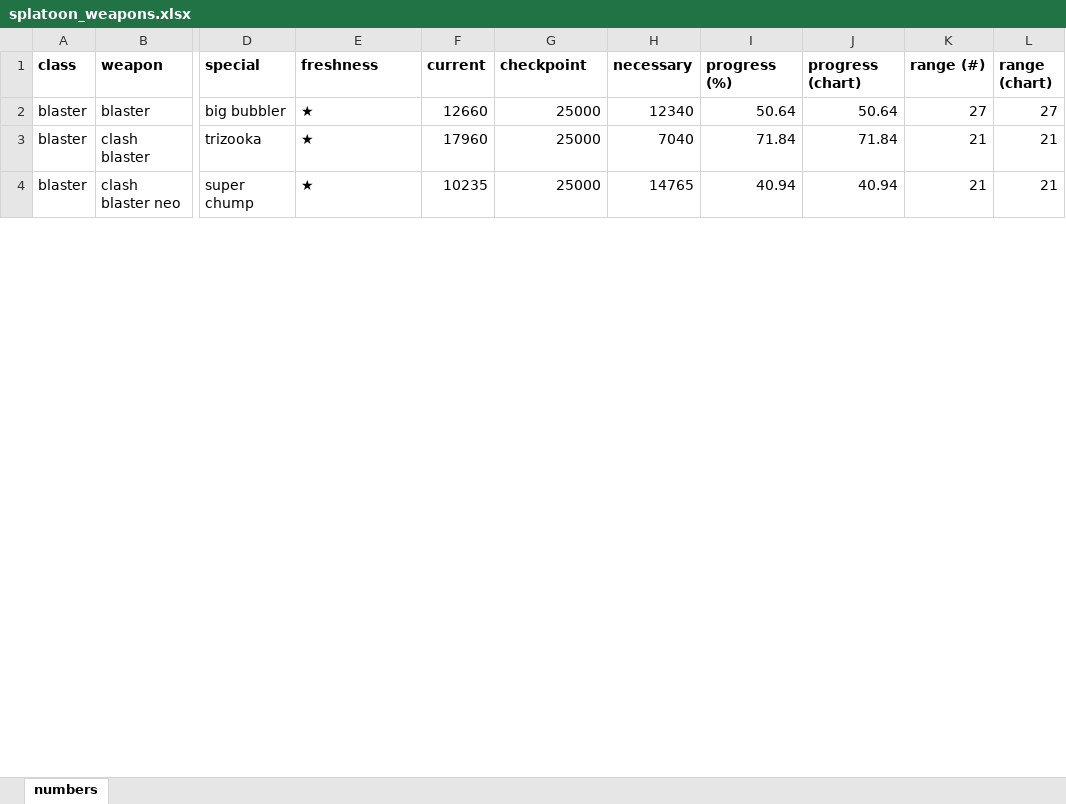
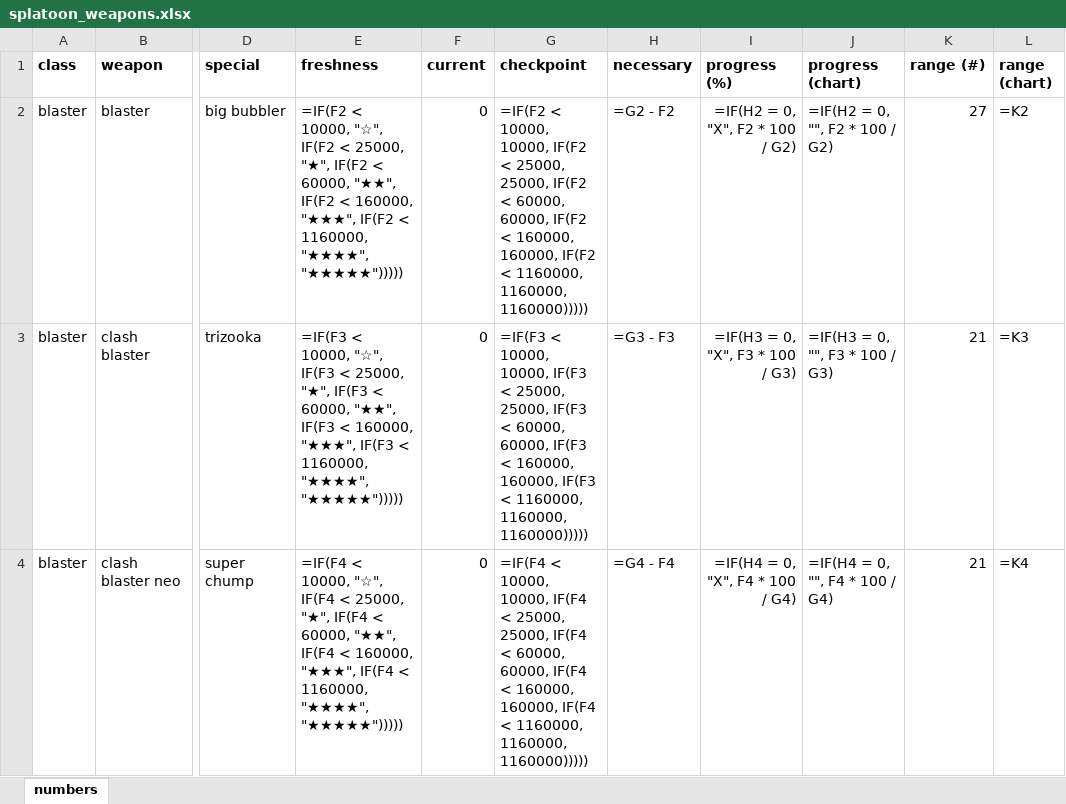
Before and after one commit to lmgarvey/Splatoon-3-Weapons-Spreadsheet, an Excel workbook: splatoon_weapons.xlsx, sheet numbers, drawn as a sheet; only a part is shown, gaps mark what is left out; values as stored, in another font and other column widths than the file's, no borders; formulas without a stored value are shown as written; conditional formats not drawn; the diff covers the shown part only; the diff names each change by its address in the sheet, - before the commit and + after, or states it on an @@ line.

Commit message:
Updated weapons to match game version 6.0.0

```diff
--- a/splatoon_weapons.xlsx (sheet numbers)
+++ b/splatoon_weapons.xlsx (sheet numbers)
-E2 (freshness): ★
+E2 (freshness): =IF(F2 < 10000, "☆", IF(F2 < 25000, "★", IF(F2 < 60000, "★★", IF(F2 < 160000, "★★★", IF(F2 < 1160000, "★★★★", "★★★★★")))))
-F2 (current): 12660
+F2 (current): 0
-G2 (checkpoint): 25000
+G2 (checkpoint): =IF(F2 < 10000, 10000, IF(F2 < 25000, 25000, IF(F2 < 60000, 60000, IF(F2 < 160000, 160000, IF(F2 < 1160000, 1160000, 1160000)))))
-H2 (necessary): 12340
+H2 (necessary): =G2 - F2
-I2 (progress (%)): 50.64
+I2 (progress (%)): =IF(H2 = 0, "X", F2 * 100 / G2)
-J2 (progress (chart)): 50.64
+J2 (progress (chart)): =IF(H2 = 0, "", F2 * 100 / G2)
-L2 (range (chart)): 27
+L2 (range (chart)): =K2
-E3 (freshness): ★
+E3 (freshness): =IF(F3 < 10000, "☆", IF(F3 < 25000, "★", IF(F3 < 60000, "★★", IF(F3 < 160000, "★★★", IF(F3 < 1160000, "★★★★", "★★★★★")))))
-F3 (current): 17960
+F3 (current): 0
-G3 (checkpoint): 25000
+G3 (checkpoint): =IF(F3 < 10000, 10000, IF(F3 < 25000, 25000, IF(F3 < 60000, 60000, IF(F3 < 160000, 160000, IF(F3 < 1160000, 1160000, 1160000)))))
-H3 (necessary): 7040
+H3 (necessary): =G3 - F3
-I3 (progress (%)): 71.84
+I3 (progress (%)): =IF(H3 = 0, "X", F3 * 100 / G3)
-J3 (progress (chart)): 71.84
+J3 (progress (chart)): =IF(H3 = 0, "", F3 * 100 / G3)
-L3 (range (chart)): 21
+L3 (range (chart)): =K3
-E4 (freshness): ★
+E4 (freshness): =IF(F4 < 10000, "☆", IF(F4 < 25000, "★", IF(F4 < 60000, "★★", IF(F4 < 160000, "★★★", IF(F4 < 1160000, "★★★★", "★★★★★")))))
-F4 (current): 10235
+F4 (current): 0
-G4 (checkpoint): 25000
+G4 (checkpoint): =IF(F4 < 10000, 10000, IF(F4 < 25000, 25000, IF(F4 < 60000, 60000, IF(F4 < 160000, 160000, IF(F4 < 1160000, 1160000, 1160000)))))
-H4 (necessary): 14765
+H4 (necessary): =G4 - F4
-I4 (progress (%)): 40.94
+I4 (progress (%)): =IF(H4 = 0, "X", F4 * 100 / G4)
-J4 (progress (chart)): 40.94
+J4 (progress (chart)): =IF(H4 = 0, "", F4 * 100 / G4)
-L4 (range (chart)): 21
+L4 (range (chart)): =K4
```
Also changed, not shown: 9 added rows and 686 edited cells elsewhere in this sheet, 3 other files.
